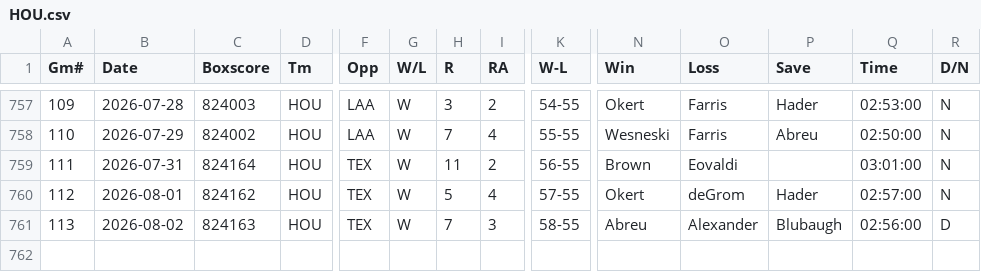
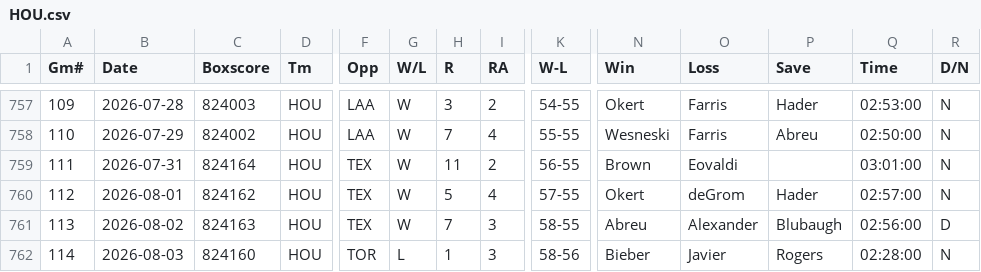
Before and after one commit to ironmanics/mlb-data, a CSV file: data/gamelogs/HOU.csv, drawn as a sheet; only a part is shown, gaps mark what is left out; rows hold the shown columns only; the diff names each change by its address in the sheet, - before the commit and + after, or states it on an @@ line.

Commit message:
Add 1 game(s) for HOU — 2026-08-04

```diff
--- a/data/gamelogs/HOU.csv
+++ b/data/gamelogs/HOU.csv
+row 762: 114 | 2026-08-03 | 824160 | HOU | TOR | L | 1 | 3 | 58-56 | Bieber | Javier | Rogers | 02:28:00 | N
```
